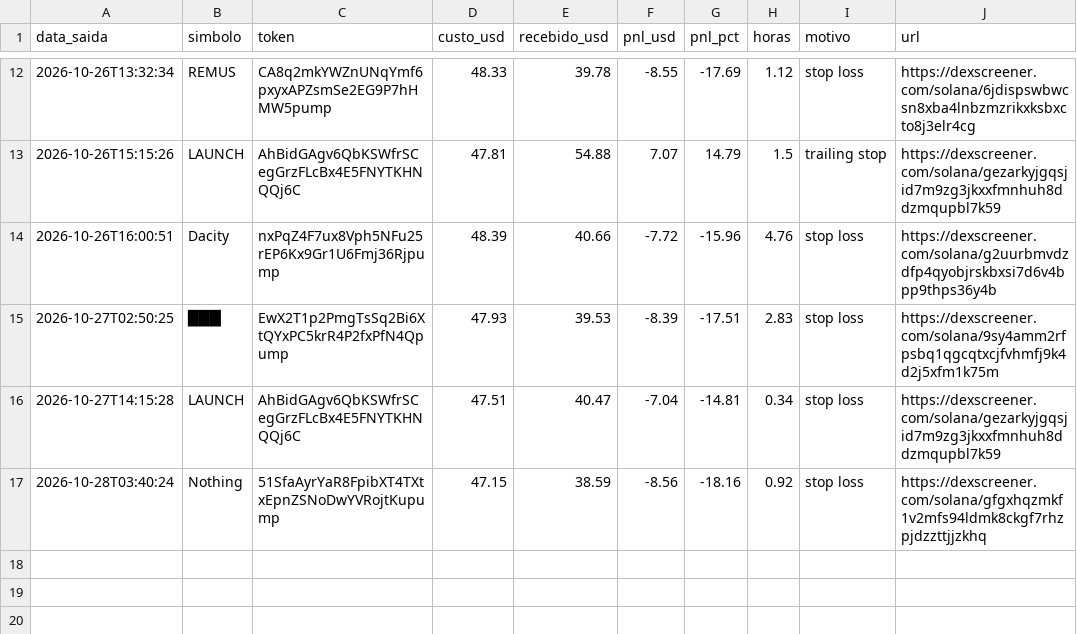
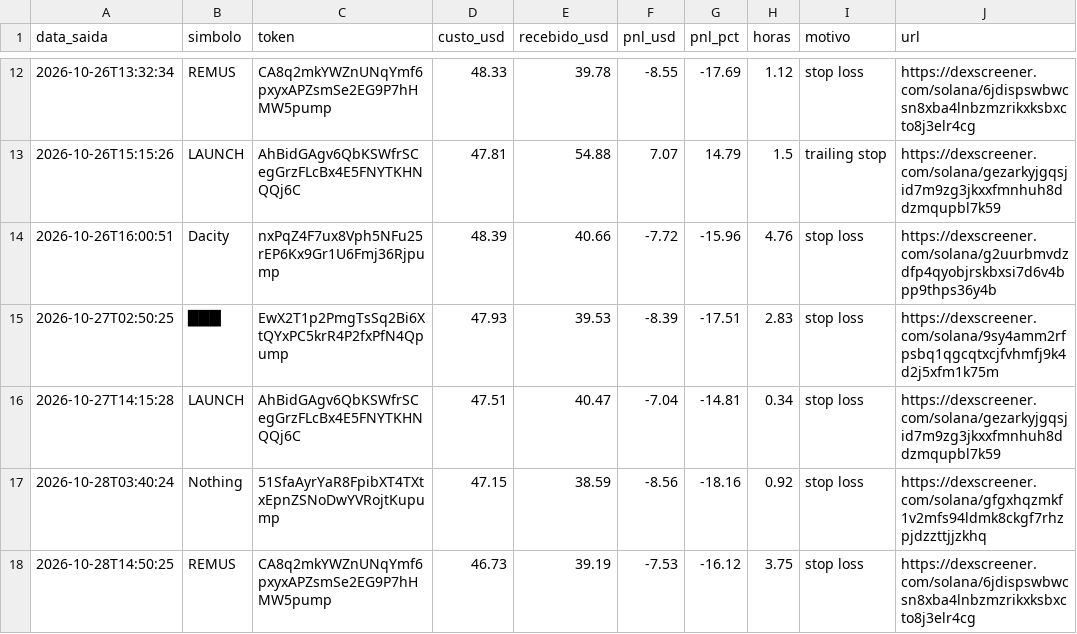
Before and after one commit to Herlms/bot-memecoins, a CSV file: trades.csv, drawn as a sheet; only a part is shown, gaps mark what is left out.

```diff
--- a/trades.csv
+++ b/trades.csv
@@ -17 +17,2 @@ data_saida,simbolo,token,custo_usd,recebido_usd,pnl_usd,pnl_pct,horas,motivo,url
 2026-10-28T03:40:24,Nothing,51SfaAyrYaR8FpibXT4TXtxEpnZSNoDwYVRojtKupump,47.15,38.59,-8.56,-18.16,0.92,stop loss,https://dexscreener.com/solana/gfgxhqzmkf1v2mfs94ldmk8ckgf7rhzpjdzzttjjzkhq
+2026-10-28T14:50:25,REMUS,CA8q2mkYWZnUNqYmf6pxyxAPZsmSe2EG9P7hHMW5pump,46.73,39.19,-7.53,-16.12,3.75,stop loss,https://dexscreener.com/solana/6jdispswbwcsn8xba4lnbzmzrikxksbxcto8j3elr4cg
```
Also changed, not shown: 3 other files.
